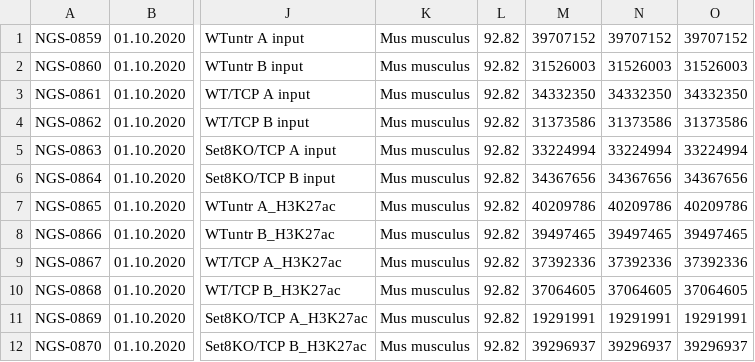
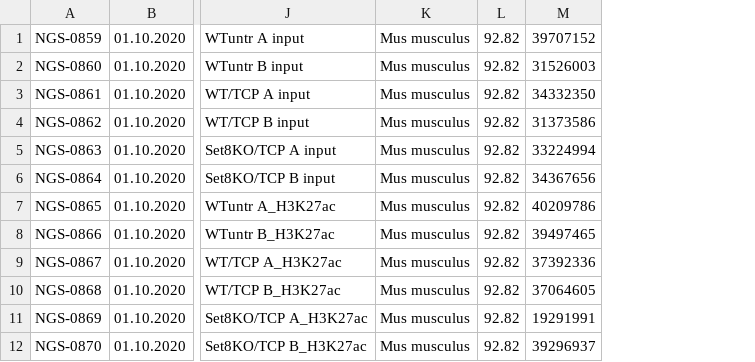
Before and after one commit to dimbots/Tal_Data, a TSV file: data/chip_seq/201001_0859_0870/fastq_info.tsv, drawn as a sheet; only a part is shown, gaps mark what is left out; the diff names each change by its address in the sheet, - before the commit and + after, or states it on an @@ line.

```diff
--- a/data/chip_seq/201001_0859_0870/fastq_info.tsv
+++ b/data/chip_seq/201001_0859_0870/fastq_info.tsv
-column N, rows 1-12: 39707152 | 31526003 | 34332350 | 31373586 | 33224994 | 34367656 | 40209786 | 39497465 | 37392336 | 37064605 | 19291991 | 39296937
-column O, rows 1-12: 39707152 | 31526003 | 34332350 | 31373586 | 33224994 | 34367656 | 40209786 | 39497465 | 37392336 | 37064605 | 19291991 | 39296937
```
Also changed, not shown: 1 other file.
